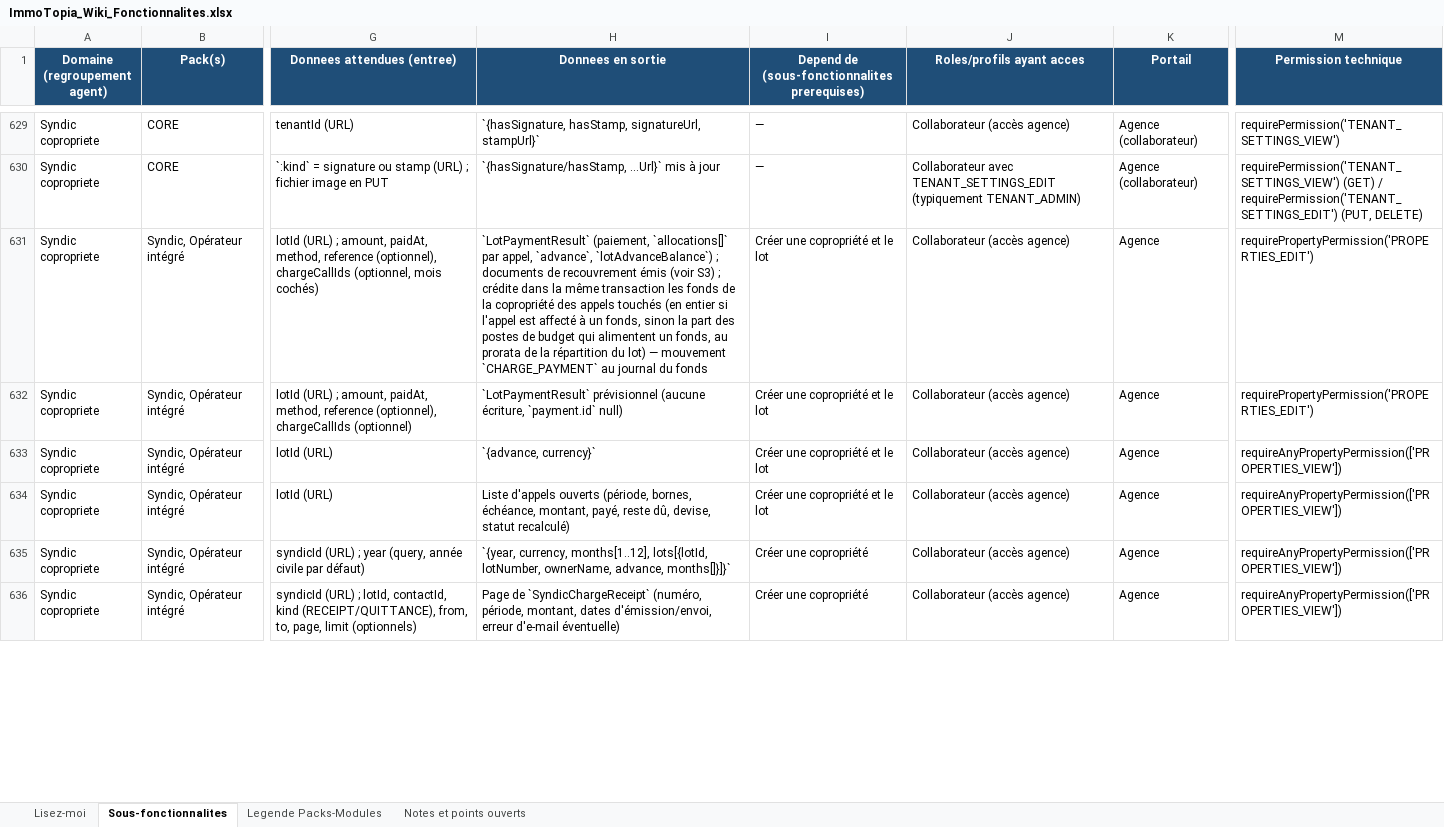
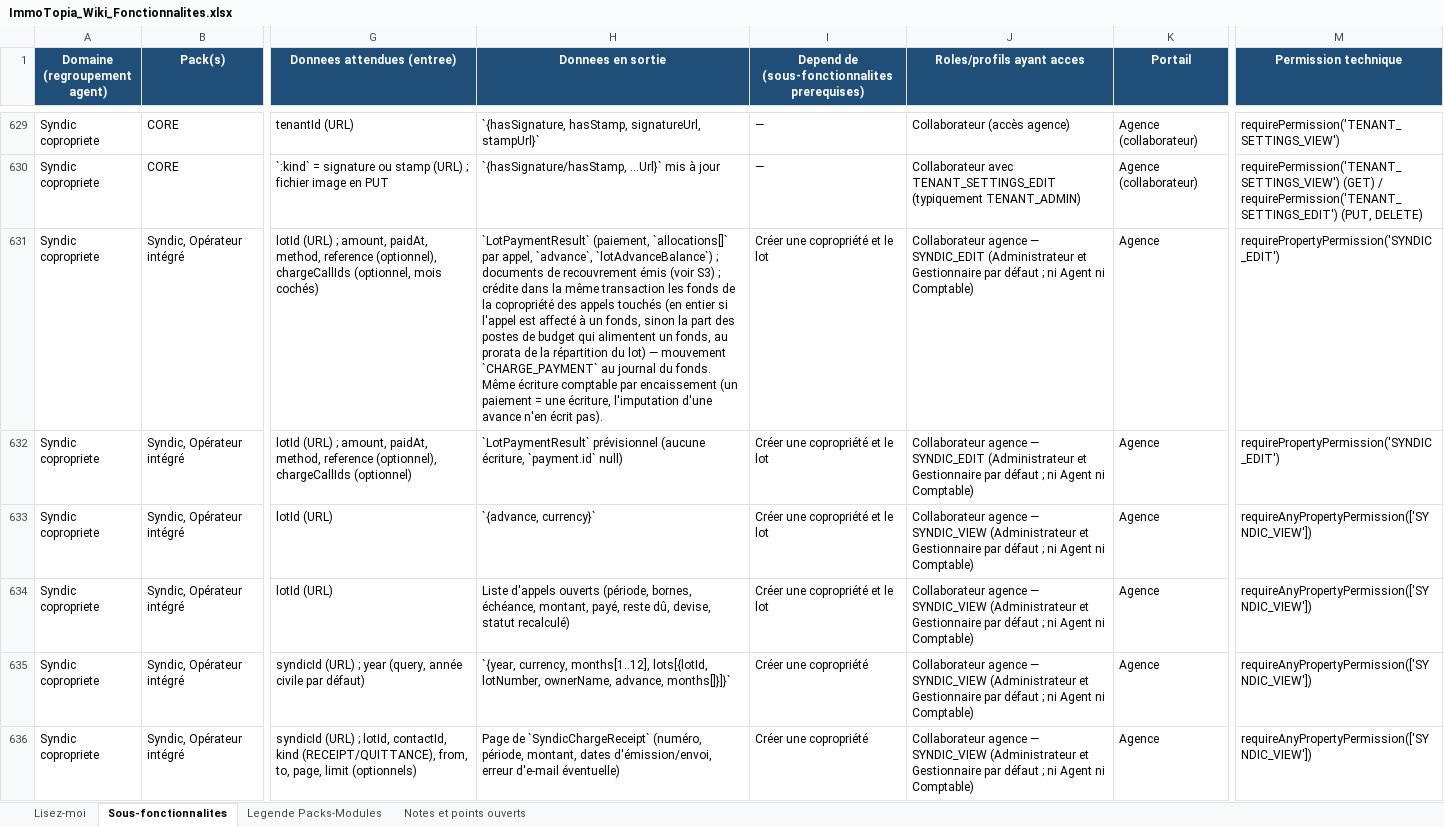
Before and after one commit to bkourouma/immotopia, an Excel workbook: docs/fonctionnalites/ImmoTopia_Wiki_Fonctionnalites.xlsx, sheet Sous-fonctionnalites, drawn as a sheet; only a part is shown, gaps mark what is left out; values as stored, in another font and other column widths than the file's, no borders; table styles not drawn; the diff covers the shown part only; the diff names each change by its address in the sheet, - before the commit and + after, or states it on an @@ line.

```diff
--- a/docs/fonctionnalites/ImmoTopia_Wiki_Fonctionnalites.xlsx (sheet Sous-fonctionnalites)
+++ b/docs/fonctionnalites/ImmoTopia_Wiki_Fonctionnalites.xlsx (sheet Sous-fonctionnalites)
-H631 (Donnees en sortie): …journal du fonds
+H631 (Donnees en sortie): …journal du fonds. Même écriture comptable par encaissement (un paiement = une écriture, l'imputation d'une avance n'en écrit pas).
-J631:J632 (Roles/profils ayant acces): Collaborateur (accès agence)
+J631:J632 (Roles/profils ayant acces): Collaborateur agence — SYNDIC_EDIT (Administrateur et Gestionnaire par défaut ; ni Agent ni Comptable)
-M631:M632 (Permission technique): requirePropertyPermission('PROPERTIES_EDIT')
+M631:M632 (Permission technique): requirePropertyPermission('SYNDIC_EDIT')
-J633:J636 (Roles/profils ayant acces): Collaborateur (accès agence)
+J633:J636 (Roles/profils ayant acces): Collaborateur agence — SYNDIC_VIEW (Administrateur et Gestionnaire par défaut ; ni Agent ni Comptable)
-M633:M636 (Permission technique): requireAnyPropertyPermission(['PROPERTIES_VIEW'])
+M633:M636 (Permission technique): requireAnyPropertyPermission(['SYNDIC_VIEW'])
```
Also changed, not shown: 10 added rows and 340 edited cells elsewhere in this sheet, sheet Notes et points ouverts, sheet Lisez-moi, 14 other files.
